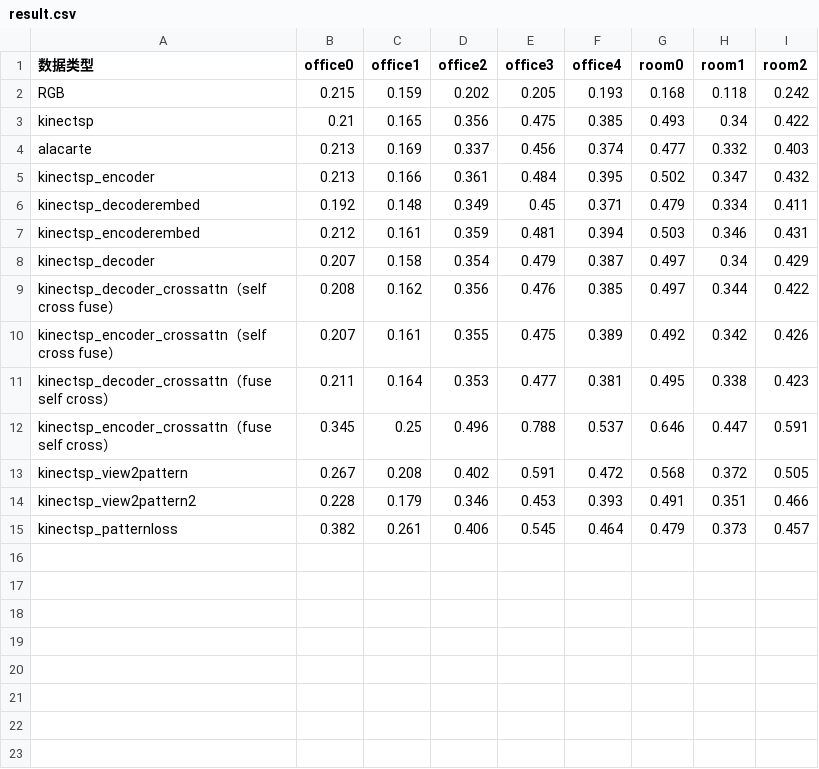
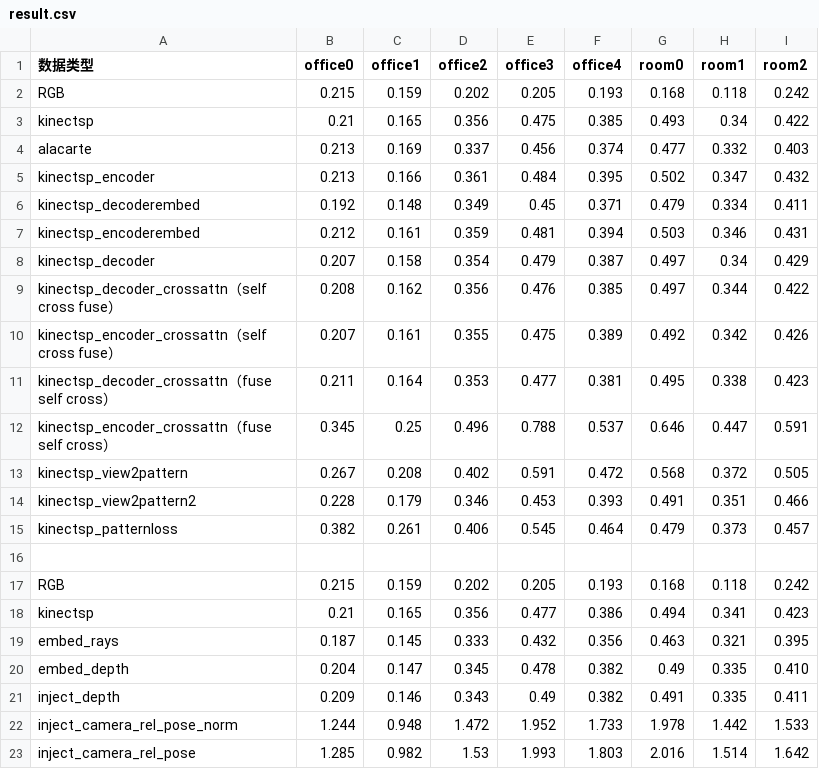
Before and after one commit to WangHanning0416/SL_dust3r, a CSV file: evaluation/result.csv, drawn as a sheet.

```diff
--- a/evaluation/result.csv
+++ b/evaluation/result.csv
@@ -15 +15,9 @@ kinectsp_view2pattern2,0.228,0.179,0.346,0.453,0.393,0.491,0.351,0.466,
 kinectsp_patternloss,0.382,0.261,0.406,0.545,0.464,0.479,0.373,0.457
+
+RGB,0.215,0.159,0.202,0.205,0.193,0.168,0.118,0.242
+kinectsp,0.21,0.165,0.356,0.477,0.386,0.494,0.341,0.423
+embed_rays,0.187,0.145,0.333,0.432,0.356,0.463,0.321,0.395
+embed_depth,0.204,0.147,0.345,0.478,0.382,0.49,0.335,0.410
+inject_depth,0.209,0.146,0.343,0.49,0.382,0.491,0.335,0.411
+inject_camera_rel_pose_norm,1.244,0.948,1.472,1.952,1.733,1.978,1.442,1.533
+inject_camera_rel_pose,1.285,0.982,1.53,1.993,1.803,2.016,1.514,1.642
```
Also changed, not shown: 51 other files.
